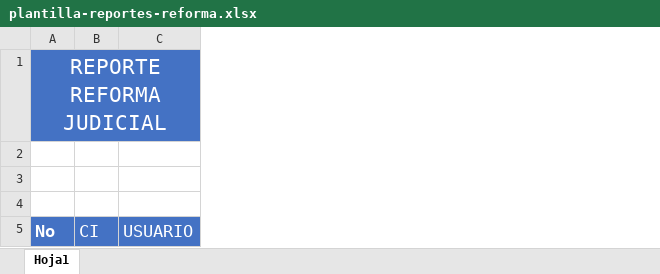
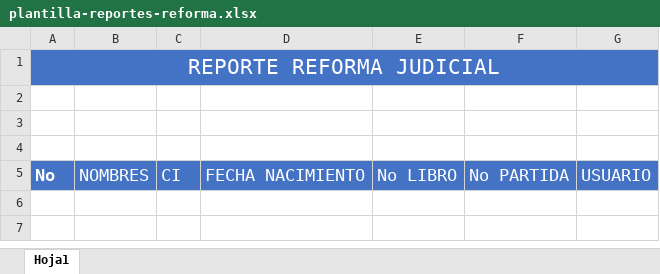
Before and after one commit to rentmar/ocd, an Excel workbook: assets/info/plantilla-reportes-reforma.xlsx, sheet Hoja1, drawn as a sheet; values as stored, in another font and other column widths than the file's, no borders; charts and pictures and conditional formats not drawn; the diff names each change by its address in the sheet, - before the commit and + after, or states it on an @@ line.

Commit message:
Interfaz de partida y reportes implementados

```diff
--- a/assets/info/plantilla-reportes-reforma.xlsx (sheet Hoja1)
+++ b/assets/info/plantilla-reportes-reforma.xlsx (sheet Hoja1)
+column B, row 5: NOMBRES
+column D, row 5: FECHA NACIMIENTO
+column E, row 5: No LIBRO
+column F, row 5: No PARTIDA
```
Also changed, not shown: charts or pictures, 4 other files.
